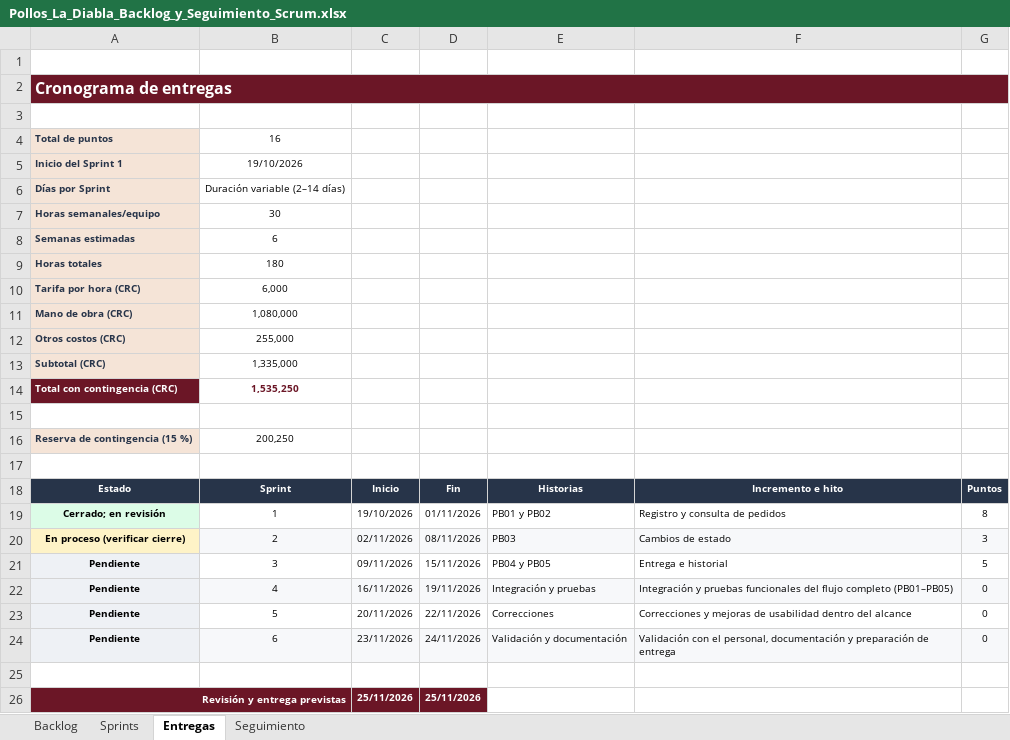
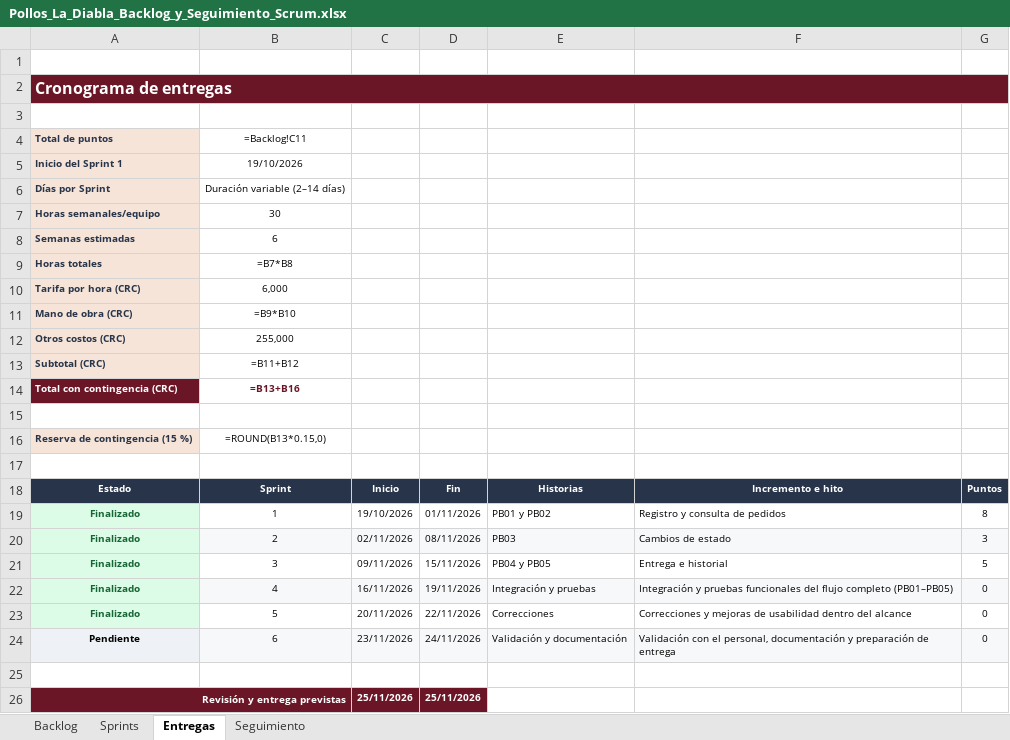
Before and after one commit to Nayevm04/proyecto-incremental-soda, an Excel workbook: expediente/Pollos_La_Diabla_Backlog_y_Seguimiento_Scrum.xlsx, sheet Entregas, drawn as a sheet; values as stored, in another font and other column widths than the file's, no borders; formulas without a stored value are shown as written; the diff names each change by its address in the sheet, - before the commit and + after, or states it on an @@ line.

```diff
--- a/expediente/Pollos_La_Diabla_Backlog_y_Seguimiento_Scrum.xlsx (sheet Entregas)
+++ b/expediente/Pollos_La_Diabla_Backlog_y_Seguimiento_Scrum.xlsx (sheet Entregas)
-B4: 16
+B4: =Backlog!C11
-B9: 180
+B9: =B7*B8
-B11: 1,080,000
+B11: =B9*B10
-B13: 1,335,000
+B13: =B11+B12
-B14: 1,535,250
+B14: =B13+B16
-B16: 200,250
+B16: =ROUND(B13*0.15,0)
-A19: Cerrado; en revisión
+A19: Finalizado
-A19:A23 text colour: black
+A19:A23 text colour: #166534
-A20: En proceso (verificar cierre)
+A20: Finalizado
-A20 fill: #FEF3C7
+A20 fill: #DCFCE7
-A21:A23: Pendiente
+A21:A23: Finalizado
```
Also changed, not shown: sheet Seguimiento, sheet Sprints, sheet Backlog, 1 other file.
